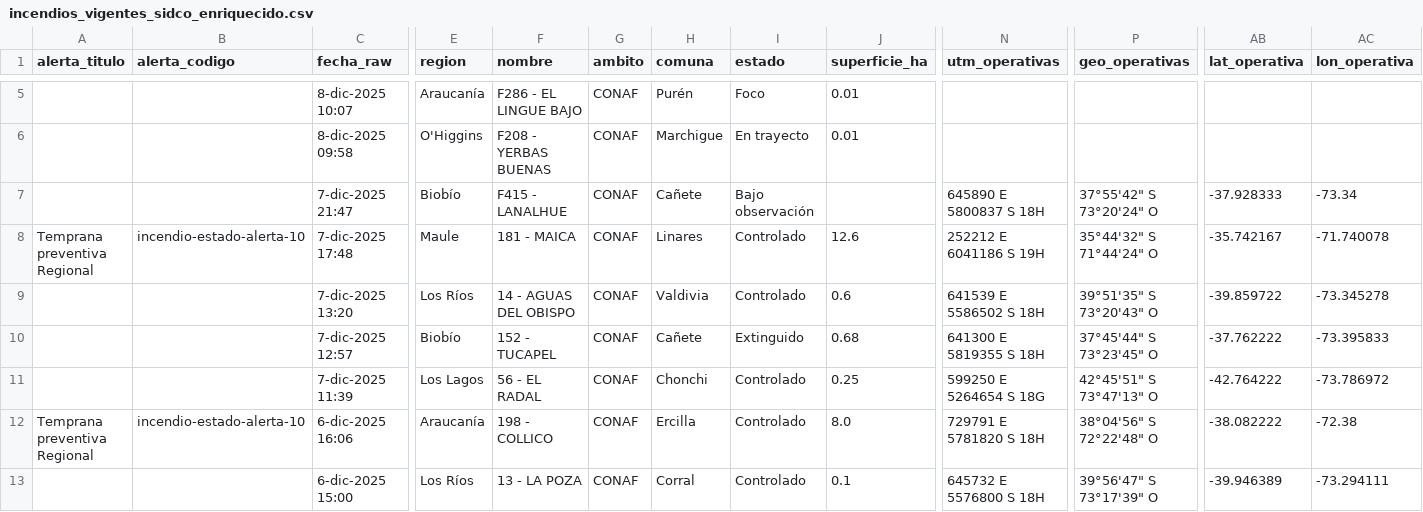
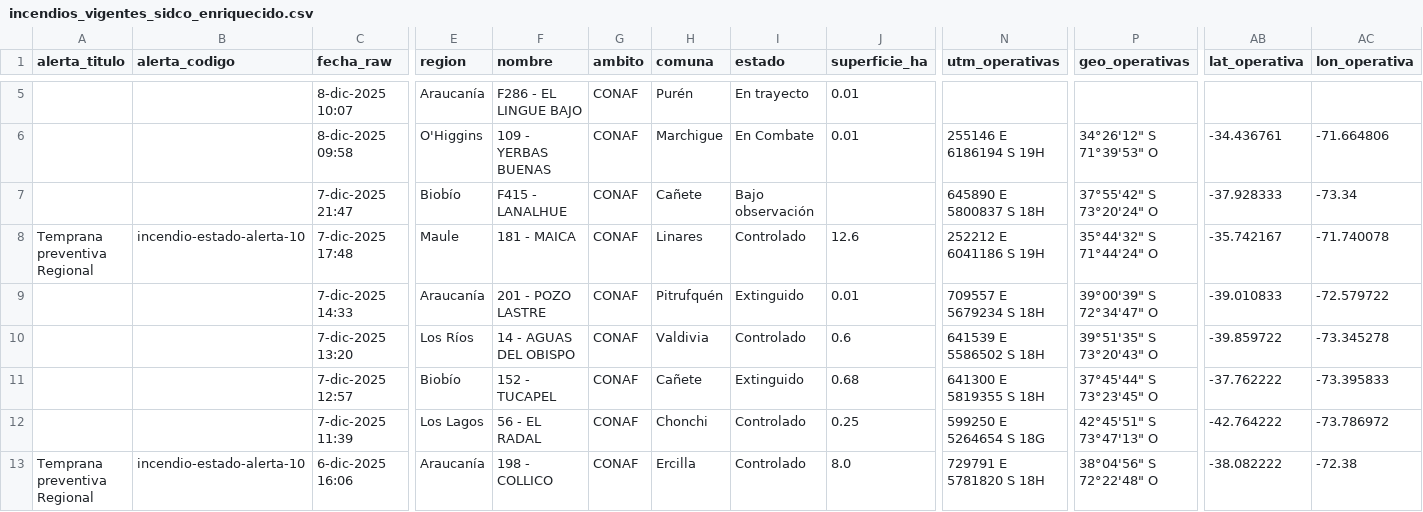
Before and after one commit to FranSENAPRED/sidco-incendios-scraper, a CSV file: incendios_vigentes_sidco_enriquecido.csv, drawn as a sheet; only a part is shown, gaps mark what is left out; the shorter side is filled out with more unchanged rows; rows hold the shown columns only; the diff covers the shown part only; the diff names each change by its address in the sheet, - before the commit and + after, or states it on an @@ line.

```diff
--- a/incendios_vigentes_sidco_enriquecido.csv
+++ b/incendios_vigentes_sidco_enriquecido.csv
-I5 (estado): Foco
+I5 (estado): En trayecto
-F6 (nombre): F208 - YERBAS BUENAS
+F6 (nombre): 109 - YERBAS BUENAS
-I6 (estado): En trayecto
+I6 (estado): En Combate
-N6 (utm_operativas): (empty)
+N6 (utm_operativas): 255146 E 6186194 S 19H
-P6 (geo_operativas): (empty)
+P6 (geo_operativas): 34°26'12" S 71°39'53" O
-AB6 (lat_operativa): (empty)
+AB6 (lat_operativa): -34.436761
-AC6 (lon_operativa): (empty)
+AC6 (lon_operativa): -71.664806
+row 9:  |  | 7-dic-2025 14:33 | Araucanía | 201 - POZO LASTRE | CONAF | Pitrufquén | Extinguido | 0.01 | 709557 E 5679234 S 18H | 39°00'39" S 72°34'47" O | -39.010833 | -72.579722
```
Also changed, not shown: 36 edited cells elsewhere in this file.
